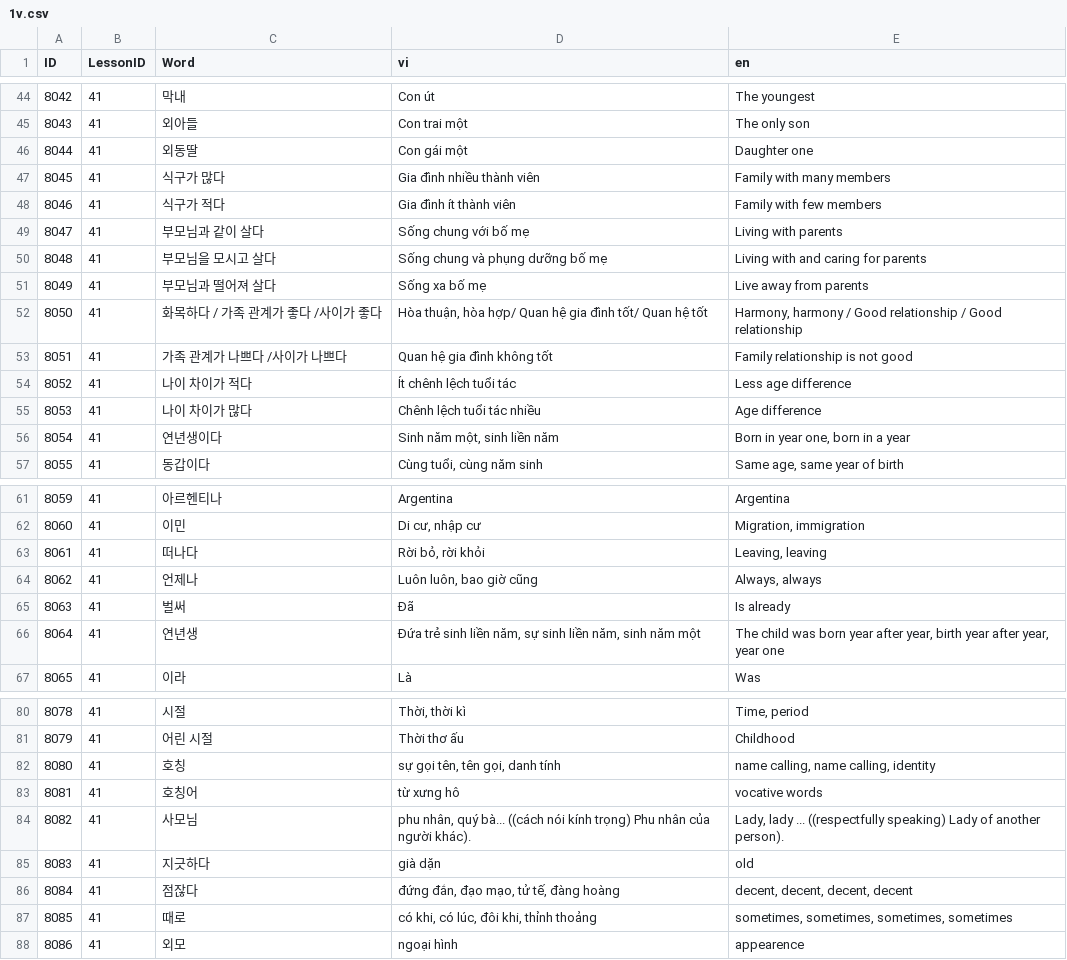
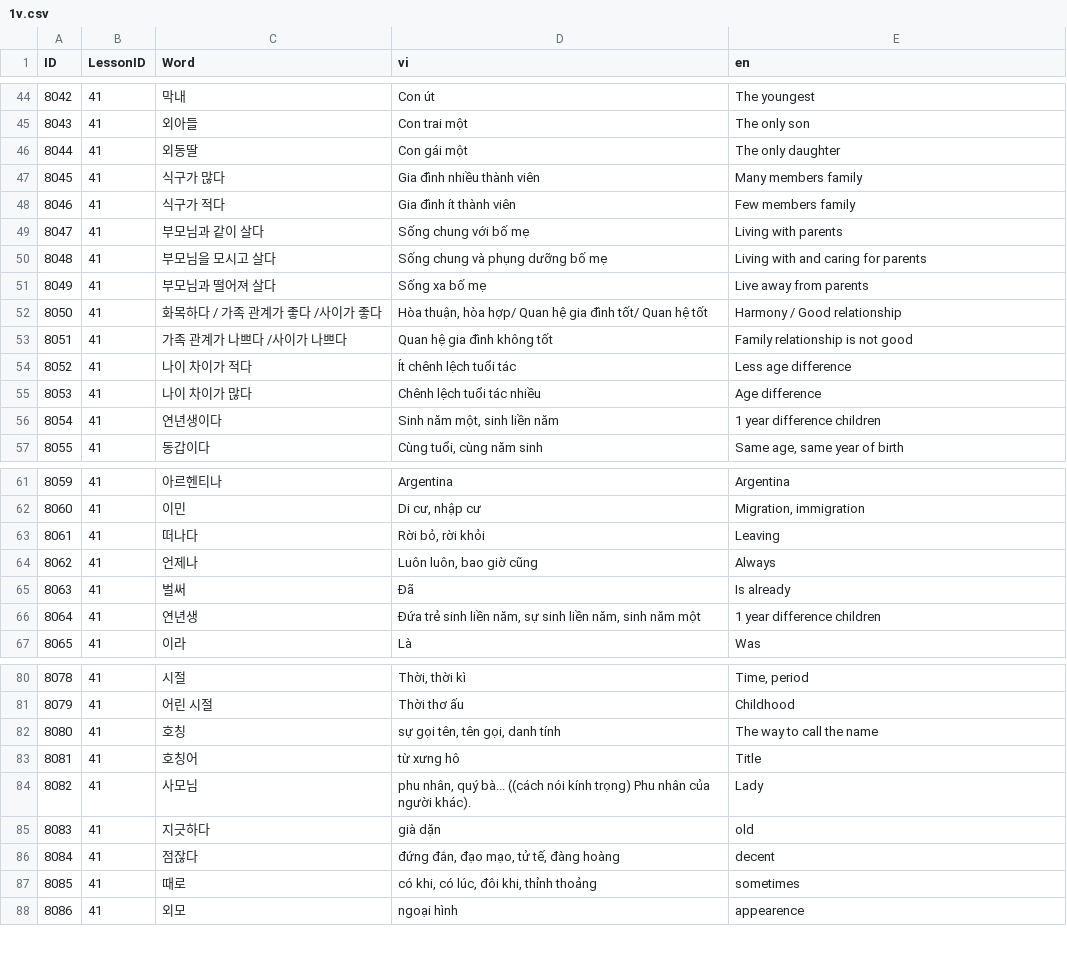
Before and after one commit to tuanback/easykiip, a CSV file: Database/CSV/CSVFiles/3/1v.csv, drawn as a sheet; only a part is shown, gaps mark what is left out; the diff covers the shown part only.

```diff
--- a/Database/CSV/CSVFiles/3/1v.csv
+++ b/Database/CSV/CSVFiles/3/1v.csv
@@ -45,5 +45,5 @@
 8043,41,외아들,Con trai một,The only son
-8044,41,외동딸,Con gái một,Daughter one
-8045,41,식구가 많다,Gia đình nhiều thành viên,Family with many members
-8046,41,식구가 적다,Gia đình ít thành viên,Family with few members
+8044,41,외동딸,Con gái một,The only daughter
+8045,41,식구가 많다,Gia đình nhiều thành viên,Many members family
+8046,41,식구가 적다,Gia đình ít thành viên,Few members family
 8047,41,부모님과 같이 살다,Sống chung với bố mẹ,Living with parents
@@ -51,3 +51,3 @@
 8049,41,부모님과 떨어져 살다,Sống xa bố mẹ,Live away from parents
-8050,41,화목하다 / 가족 관계가 좋다 /사이가 좋다,"Hòa thuận, hòa hợp/ Quan hệ gia đình tốt/ Quan hệ tốt","Harmony, harmony / Good relationship / Good relationship"
+8050,41,화목하다 / 가족 관계가 좋다 /사이가 좋다,"Hòa thuận, hòa hợp/ Quan hệ gia đình tốt/ Quan hệ tốt",Harmony / Good relationship
 8051,41,가족 관계가 나쁘다 /사이가 나쁘다,Quan hệ gia đình không tốt,Family relationship is not good
@@ -55,3 +55,3 @@
 8053,41,나이 차이가 많다,Chênh lệch tuổi tác nhiều,Age difference
-8054,41,연년생이다,"Sinh năm một, sinh liền năm","Born in year one, born in a year"
+8054,41,연년생이다,"Sinh năm một, sinh liền năm",1 year difference children
 8055,41,동갑이다,"Cùng tuổi, cùng năm sinh","Same age, same year of birth"
@@ -62,6 +62,6 @@
 8060,41,이민,"Di cư, nhập cư","Migration, immigration"
-8061,41,떠나다,"Rời bỏ, rời khỏi","Leaving, leaving"
-8062,41,언제나,"Luôn luôn, bao giờ cũng","Always, always"
+8061,41,떠나다,"Rời bỏ, rời khỏi",Leaving
+8062,41,언제나,"Luôn luôn, bao giờ cũng",Always
 8063,41,벌써,Đã,Is already
-8064,41,연년생,"Đứa trẻ sinh liền năm, sự sinh liền năm, sinh năm một","The child was born year after year, birth year after year, year one"
+8064,41,연년생,"Đứa trẻ sinh liền năm, sự sinh liền năm, sinh năm một",1 year difference children
 8065,41,이라,Là,Was
@@ -81,8 +81,8 @@
 8079,41,어린 시절,Thời thơ ấu,Childhood
-8080,41,호칭,"sự gọi tên, tên gọi, danh tính","name calling, name calling, identity"
-8081,41,호칭어,từ xưng hô,vocative words
-8082,41,사모님,"phu nhân, quý bà... ((cách nói kính trọng) Phu nhân của người khác).","Lady, lady ... ((respectfully speaking) Lady of another person)."
+8080,41,호칭,"sự gọi tên, tên gọi, danh tính",The way to call the name
+8081,41,호칭어,từ xưng hô,Title
+8082,41,사모님,"phu nhân, quý bà... ((cách nói kính trọng) Phu nhân của người khác).",Lady
 8083,41,지긋하다,già dặn,old
-8084,41,점잖다,"đứng đắn, đạo mạo, tử tế, đàng hoàng","decent, decent, decent, decent"
-8085,41,때로,"có khi, có lúc, đôi khi, thỉnh thoảng","sometimes, sometimes, sometimes, sometimes"
+8084,41,점잖다,"đứng đắn, đạo mạo, tử tế, đàng hoàng",decent
+8085,41,때로,"có khi, có lúc, đôi khi, thỉnh thoảng",sometimes
 8086,41,외모,ngoại hình,appearence
```
Also changed, not shown: 24 edited cells elsewhere in this file, Database/CSV/CSVFiles/3/1r.csv.
